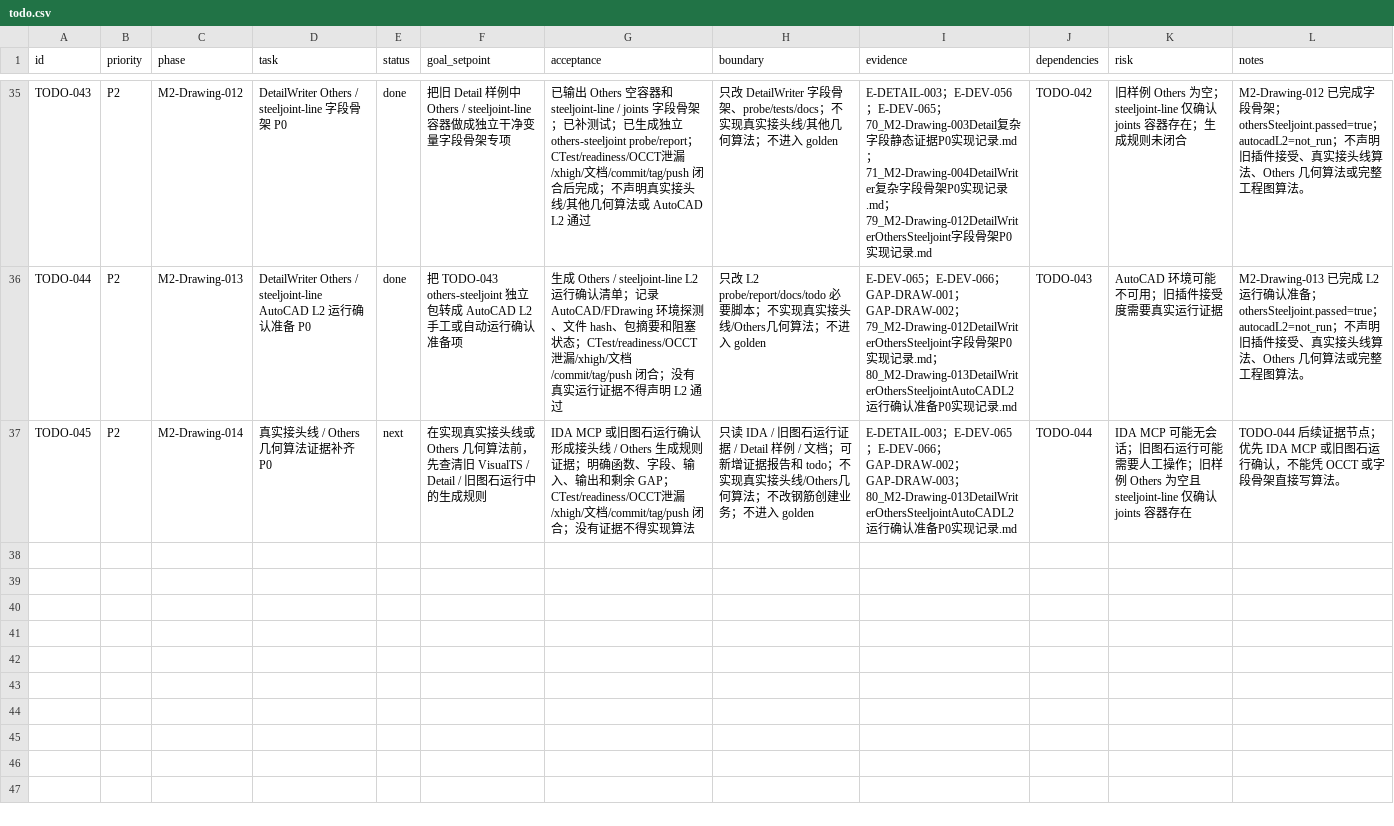
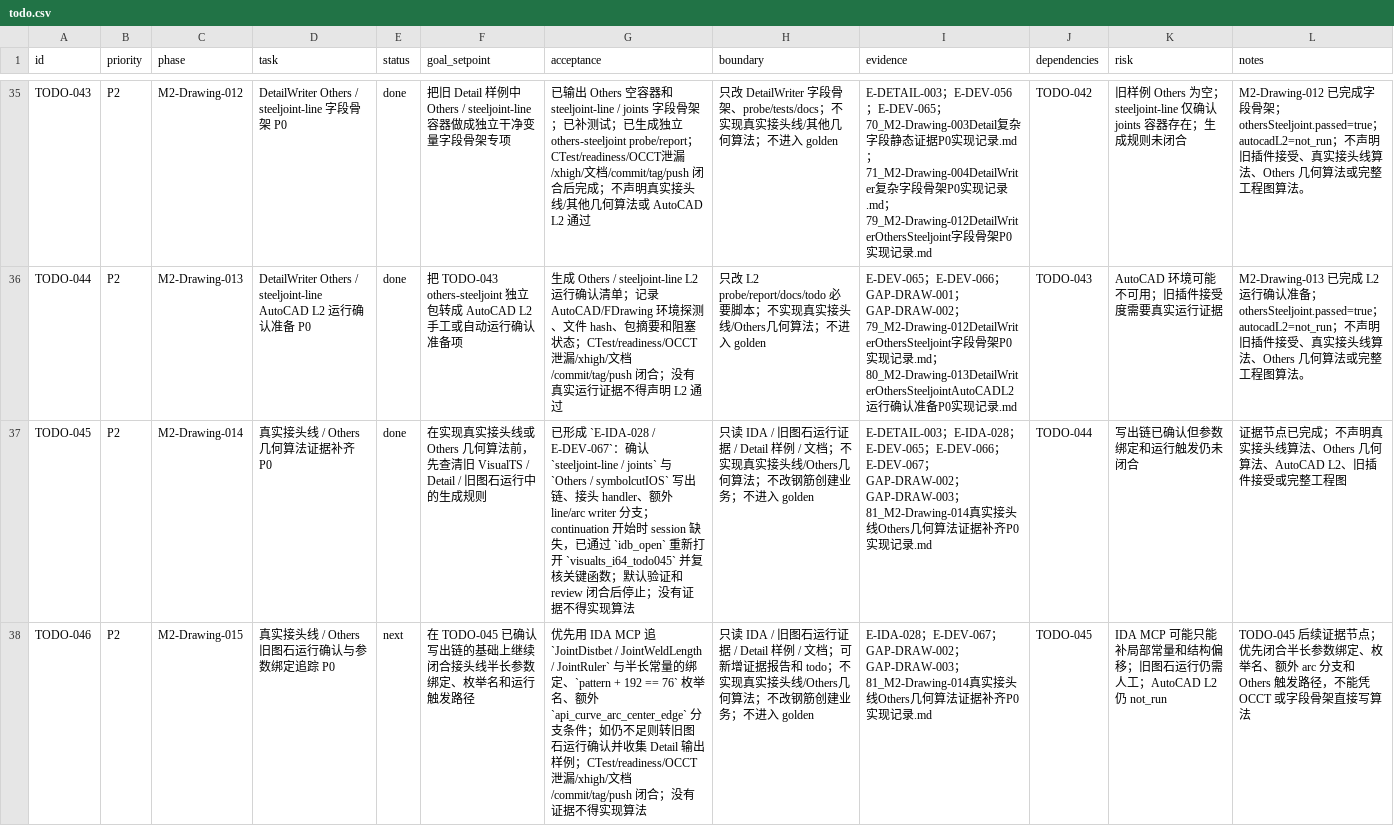
Before and after one commit to GHOSTAWOPS/TS-revers-eengineering, a CSV file: todo.csv, drawn as a sheet; only a part is shown, gaps mark what is left out; the diff names each change by its address in the sheet, - before the commit and + after, or states it on an @@ line.

Commit message:
docs(drawing): record joint and others evidence chains

```diff
--- a/todo.csv
+++ b/todo.csv
-E37 (status): next
+E37 (status): done
-G37 (acceptance): IDA MCP 或旧图石运行确认形成接头线 / Others 生成规则证据；明确函数、字段、输入、输出和剩余 GAP；CTest/readiness/OCCT泄漏/xhigh/文档/commit/tag/push 闭合；没有证…
+G37 (acceptance): 已形成 `E-IDA-028 / E-DEV-067`：确认 `steeljoint-line / joints` 与 `Others / symbolcutIOS` 写出链、接头 handler、额外 line/arc writer 分支；continuation 开始时 session 缺失，已通过 `idb_open` 重新打开 `visualts_i64_todo045` 并复核关键函数；默认验证和 review 闭合后停止；没有证…
-H37 (boundary): …/ 文档；可新增证据报告和 todo；不实现真…
+H37 (boundary): …/ 文档；不实现真…
-I37 (evidence): E-DETAIL-003；E-DEV-065；E-DEV-066；GAP-DRAW-002；GAP-DRAW-003；80_M2-Drawing-013DetailWriterOthersSteeljointAutoCADL2运行确认准备P0实…
+I37 (evidence): E-DETAIL-003；E-IDA-028；E-DEV-065；E-DEV-066；E-DEV-067；GAP-DRAW-002；GAP-DRAW-003；81_M2-Drawing-014真实接头线Others几何算法证据补齐P0实…
-K37 (risk): IDA MCP 可能无会话；旧图石运行可能需要人工操作；旧样例 Others 为空且 steeljoint-line 仅确认 joints 容器存在
+K37 (risk): 写出链已确认但参数绑定和运行触发仍未闭合
-L37 (notes): TODO-044 后续证据节点；优先 IDA MCP 或旧图石运行确认，不能凭 OCCT 或字段骨架直接写算法。
+L37 (notes): 证据节点已完成；不声明真实接头线算法、Others 几何算法、AutoCAD L2、旧插件接受或完整工程图
+row 38: TODO-046 | P2 | M2-Drawing-015 | 真实接头线 / Others 旧图石运行确认与参数绑定追踪 P0 | next | 在 TODO-045 已确认写出链的基础上继续闭合接头线半长参数绑定、枚举名和运行触发路径 | 优先用 IDA MCP 追 `JointDistbet / JointWeldLength / JointRuler` 与半长常量的绑定、`pattern + 192 == 76` 枚举名、额外 `api_curve_arc_center_edge` 分支条件；如仍不足则转旧图石运行确认并收集 Detail 输出样例；CTest/readiness/OCCT泄漏/xhigh/文档/commit/tag/push 闭合；没有证据不得实现算法 | 只读 IDA / 旧图石运行证据 / Detail 样例 / 文档；可新增证据报告和 todo；不实现真实接头线/Others几何算法；不改钢筋创建业务；不进入 golden | E-IDA-028；E-DEV-067；GAP-DRAW-002；GAP-DRAW-003；81_M2-Drawing-014真实接头线Others几何算法证据补齐P0实现记录.md | TODO-045 | IDA MCP 可能只能补局部常量和结构偏移；旧图石运行仍需人工；AutoCAD L2 仍 not_run | TODO-045 后续证据节点；优先闭合半长参数绑定、枚举名、额外 arc 分支和 Others 触发路径，不能凭 OCCT 或字段骨架直接写算法
```
Also changed, not shown: 13 other files.
